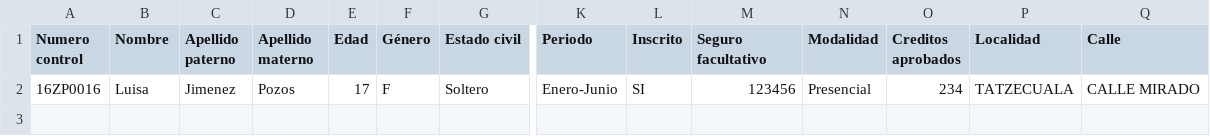
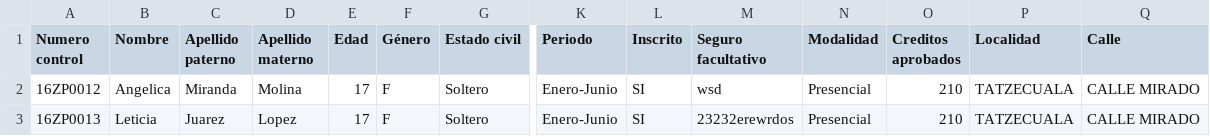
Before and after one commit to Abelardo98/GestionServicioSocial, a CSV file: GestionServicioSocial/DescargarBD/datosResidenciaJefe.csv, drawn as a sheet; only a part is shown, gaps mark what is left out; addresses are those after the commit; rows hold the shown columns only; the diff names each change by its address in the sheet, - before the commit and + after, or states it on an @@ line.

```diff
--- a/GestionServicioSocial/DescargarBD/datosResidenciaJefe.csv
+++ b/GestionServicioSocial/DescargarBD/datosResidenciaJefe.csv
+row 2: 16ZP0012 | Angelica | Miranda | Molina | 17 | F | Soltero | Enero-Junio | SI | wsd | Presencial | 210 | TATZECUALA | CALLE MIRADO
-A3 (Numero control): 16ZP0016
+A3 (Numero control): 16ZP0013
-B3 (Nombre): Luisa
+B3 (Nombre): Leticia
-C3 (Apellido paterno): Jimenez
+C3 (Apellido paterno): Juarez
-D3 (Apellido materno): Pozos
+D3 (Apellido materno): Lopez
-M3 (Seguro facultativo): 123456
+M3 (Seguro facultativo): 23232erewrdos
-O3 (Creditos aprobados): 234
+O3 (Creditos aprobados): 210
```
Also changed, not shown: GestionServicioSocial/CargaArchivos/cargaDatos.csv, GestionServicioSocial/DescargarBD/datosServicioJefe.csv, 24 other files.
